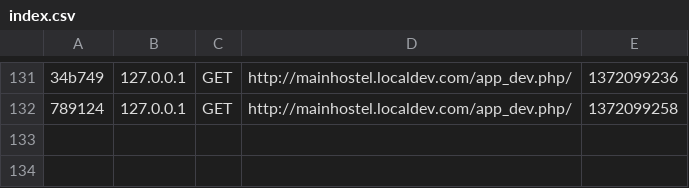
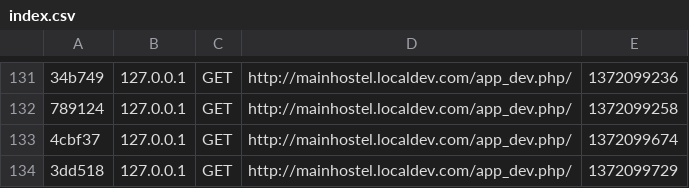
Before and after one commit to phpchap/mainhostel, a CSV file: app/cache/dev/profiler/index.csv, drawn as a sheet; only a part is shown, gaps mark what is left out; the diff names each change by its address in the sheet, - before the commit and + after, or states it on an @@ line.

```diff
--- a/app/cache/dev/profiler/index.csv
+++ b/app/cache/dev/profiler/index.csv
+row 133: 4cbf37 | 127.0.0.1 | GET | http://mainhostel.localdev.com/app_dev.php/ | 1372099674
+row 134: 3dd518 | 127.0.0.1 | GET | http://mainhostel.localdev.com/app_dev.php/ | 1372099729
```
Also changed, not shown: 2 other files.
